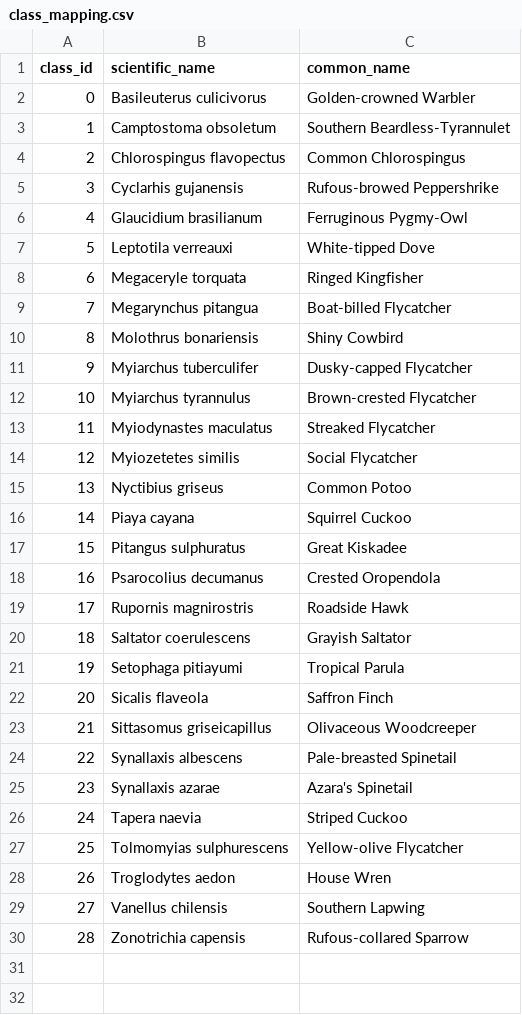
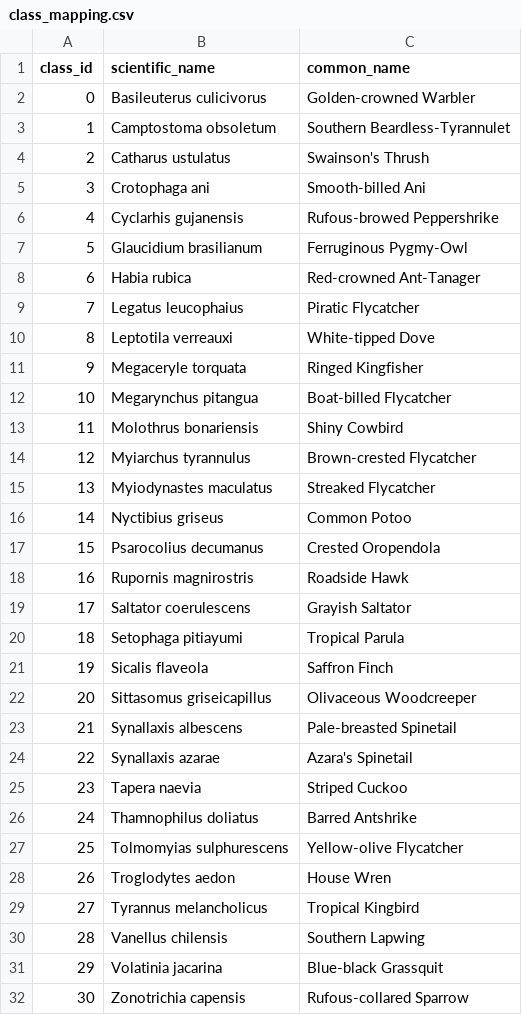
Before and after one commit to manumei/ChirpID-backend, a CSV file: database/meta/class_mapping.csv, drawn as a sheet; removed rows and columns are numbered as before the commit, all else as after; the diff names each change by its address in the sheet, - before the commit and + after, or states it on an @@ line.

```diff
--- a/database/meta/class_mapping.csv
+++ b/database/meta/class_mapping.csv
-row 4: 2 | Chlorospingus flavopectus | Common Chlorospingus
+row 4: 2 | Catharus ustulatus | Swainson's Thrush
+row 5: 3 | Crotophaga ani | Smooth-billed Ani
@@ column A (class_id) renumbered from row 6 down @@
+row 8: 6 | Habia rubica | Red-crowned Ant-Tanager
+row 9: 7 | Legatus leucophaius | Piratic Flycatcher
-row 11: 9 | Myiarchus tuberculifer | Dusky-capped Flycatcher
-row 14: 12 | Myiozetetes similis | Social Flycatcher
-row 16: 14 | Piaya cayana | Squirrel Cuckoo
-row 17: 15 | Pitangus sulphuratus | Great Kiskadee
+row 26: 24 | Thamnophilus doliatus | Barred Antshrike
+row 29: 27 | Tyrannus melancholicus | Tropical Kingbird
+row 31: 29 | Volatinia jacarina | Blue-black Grassquit
```
Also changed, not shown: database/meta/final_species.csv, 1 other file.
